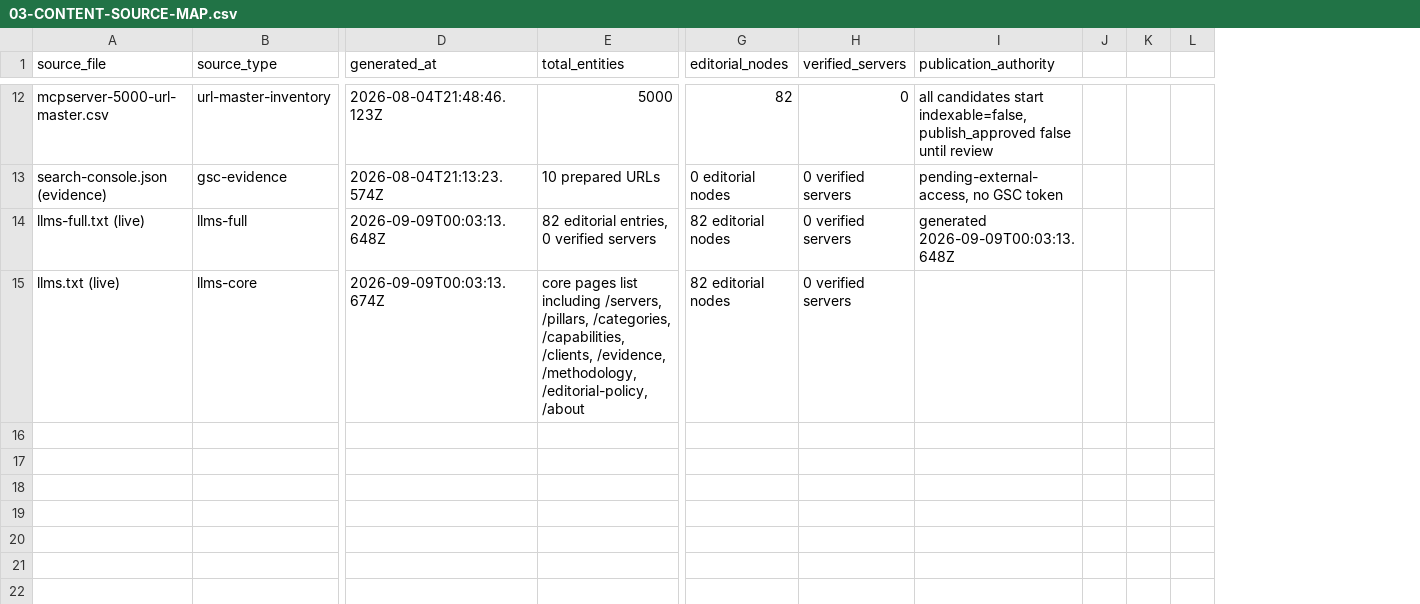
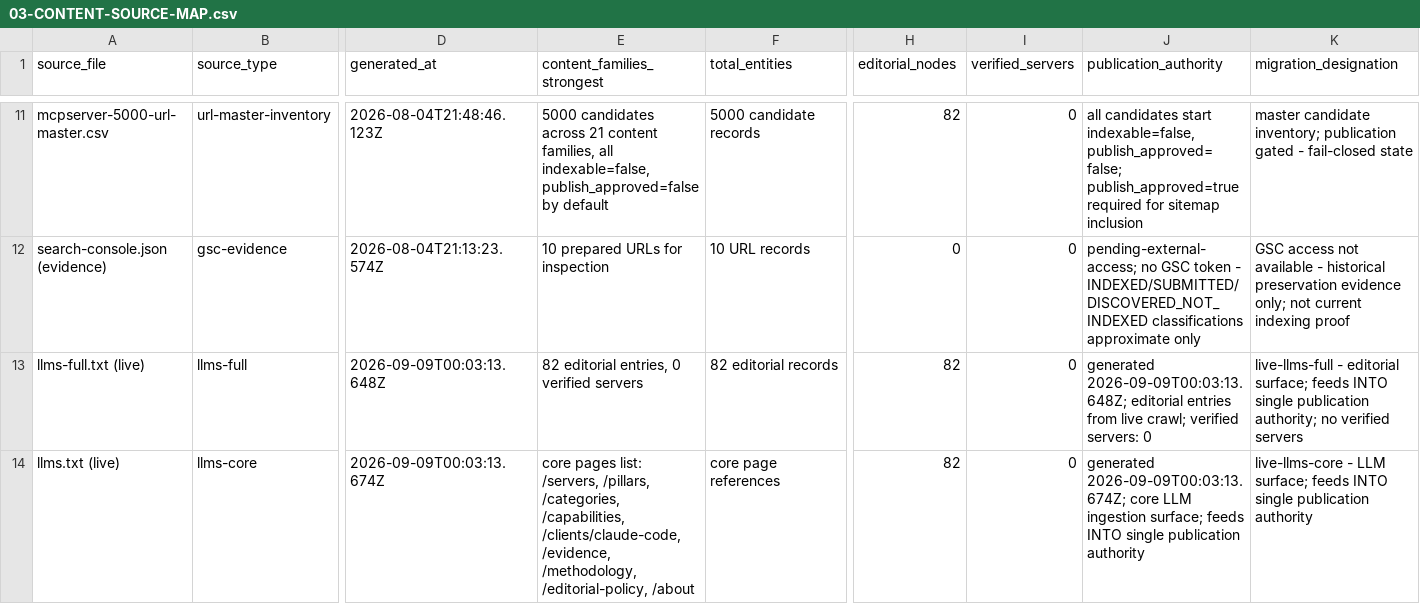
Before and after one commit to CodesbyFebin/MCP-SERVERS, a CSV file: reports/03-CONTENT-SOURCE-MAP.csv, drawn as a sheet; only a part is shown, gaps mark what is left out; removed rows and columns are numbered as before the commit, all else as after; the diff covers the shown part only; the diff names each change by its address in the sheet, - before the commit and + after, or states it on an @@ line.

```diff
--- a/reports/03-CONTENT-SOURCE-MAP.csv
+++ b/reports/03-CONTENT-SOURCE-MAP.csv
+column E (content_families_strongest), rows 11-14: 5000 candidates across 21 content families, all indexable=false, publish_approved=false by default | 10 prepared URLs for inspection | 82 editorial entries, 0 verified servers | core pages list: /servers, /pillars, /categories, /capabilities, /clients/claude-code, /evidence, /methodology, /editorial-policy, /about
-column J, empty
-column K, empty
-column L, empty
+column K (migration_designation), rows 11-14: master candidate inventory; publication gated - fail-closed state | GSC access not available - historical preservation evidence only; not current indexing proof | live-llms-full - editorial surface; feeds INTO single publication authority; no verified servers | live-llms-core - LLM surface; feeds INTO single publication authority
-F11 (total_entities): 5000
+F11 (total_entities): 5000 candidate records
-J11 (publication_authority): …start indexable=false, publish_approved false until review
+J11 (publication_authority): …start indexable=false, publish_approved=false; publish_approved=true required for sitemap inclusion
-F12 (total_entities): 10 prepared URLs
+F12 (total_entities): 10 URL records
-H12 (editorial_nodes): 0 editorial nodes
+H12 (editorial_nodes): 0
-I12:I14 (verified_servers): 0 verified servers
+I12:I14 (verified_servers): 0
-J12 (publication_authority): pending-external-access, no GSC token
+J12 (publication_authority): pending-external-access; no GSC token - INDEXED/SUBMITTED/DISCOVERED_NOT_INDEXED classifications approximate only
-F13 (total_entities): 82 editorial entries, 0 verified servers
+F13 (total_entities): 82 editorial records
-H13:H14 (editorial_nodes): 82 editorial nodes
+H13:H14 (editorial_nodes): 82
-J13 (publication_authority): generated 2026-09-09T00:03:13.648Z
+J13 (publication_authority): generated 2026-09-09T00:03:13.648Z; editorial entries from live crawl; verified servers: 0
-F14 (total_entities): core pages list including /servers, /pillars, /categories, /capabilities, /clients, /evidence, /methodology, /editorial-policy, /about
+F14 (total_entities): core page references
-J14 (publication_authority): (empty)
+J14 (publication_authority): generated 2026-09-09T00:03:13.674Z; core LLM ingestion surface; feeds INTO single publication authority
```
Also changed, not shown: 1 removed row and 26 edited cells elsewhere in this file, reports/01-GSC-VALID-URL-INVENTORY.csv, reports/02-URL-MIGRATION-LEDGER.csv, 4 other files.
